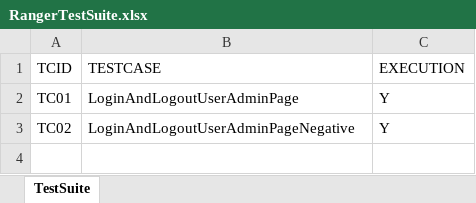
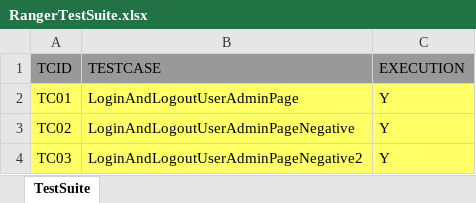
Before and after one commit to ambivam/PySelenium, an Excel workbook: data/ExcelData/RangerTestSuite.xlsx, sheet TestSuite, drawn as a sheet; values as stored, in another font and other column widths than the file's, no borders; the diff names each change by its address in the sheet, - before the commit and + after, or states it on an @@ line.

Commit message:
Added additional testScripts

```diff
--- a/data/ExcelData/RangerTestSuite.xlsx (sheet TestSuite)
+++ b/data/ExcelData/RangerTestSuite.xlsx (sheet TestSuite)
-A1:C1 fill: none
+A1:C1 fill: #999999
-A2:C3 fill: none
+A2:C3 fill: #FFFF66
+row 4: TC03 | LoginAndLogoutUserAdminPageNegative2 | Y
```
Also changed, not shown: data/ExcelData/RangerSuiteData.xlsx, 4 other files.
